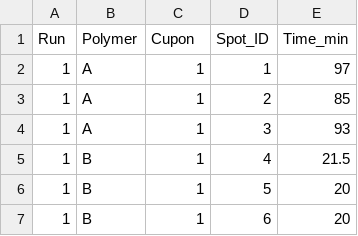
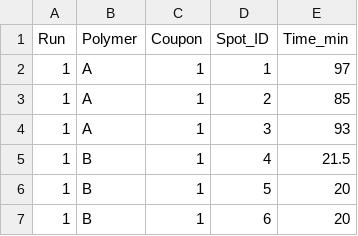
Before and after one commit to madrxn/DASI, a CSV file: cleaning.csv, drawn as a sheet; only a part is shown.

Commit message:
Update cleaning.csv
spelling error

```diff
--- a/cleaning.csv
+++ b/cleaning.csv
@@ -1,2 +1,2 @@
-Run,Polymer,Cupon,Spot_ID,Time_min
+Run,Polymer,Coupon,Spot_ID,Time_min
 1,A,1,1,97
```
